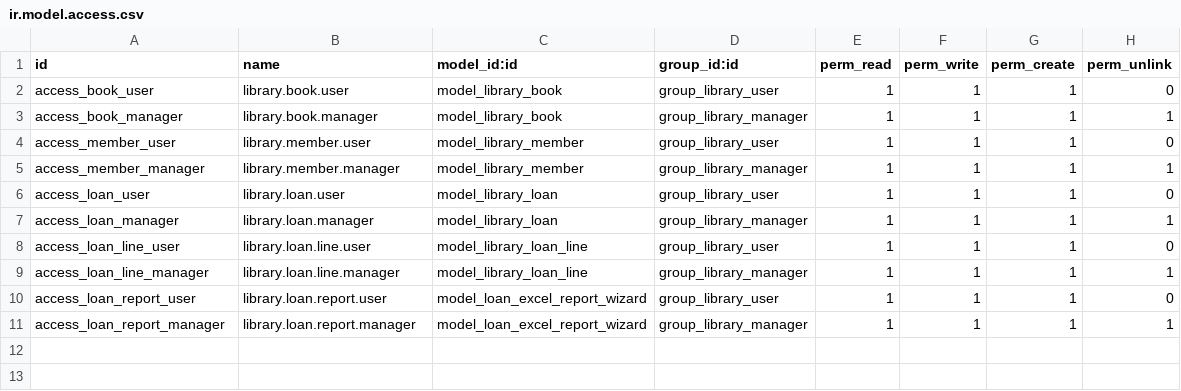
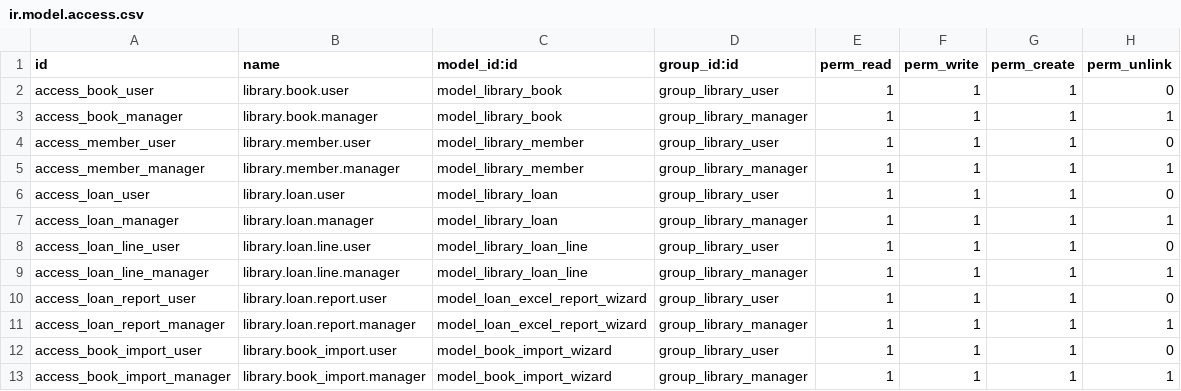
Before and after one commit to TerSom/library_management, a CSV file: custom_addons/library_management/security/ir.model.access.csv, drawn as a sheet.

Commit message:
feat(library): add wizard to import books from Google Books API

```diff
--- a/custom_addons/library_management/security/ir.model.access.csv
+++ b/custom_addons/library_management/security/ir.model.access.csv
@@ -11 +11,3 @@ access_loan_report_user,library.loan.report.user,model_loan_excel_report_wizard,
 access_loan_report_manager,library.loan.report.manager,model_loan_excel_report_wizard,group_library_manager,1,1,1,1
+access_book_import_user,library.book_import.user,model_book_import_wizard,group_library_user,1,1,1,0
+access_book_import_manager,library.book_import.manager,model_book_import_wizard,group_library_manager,1,1,1,1
```
Also changed, not shown: 5 other files.
